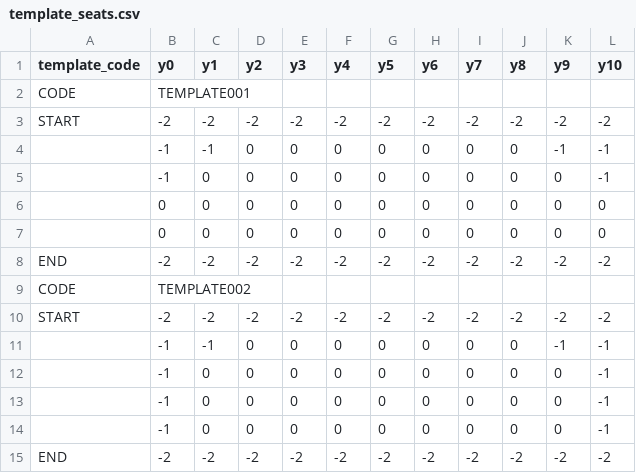
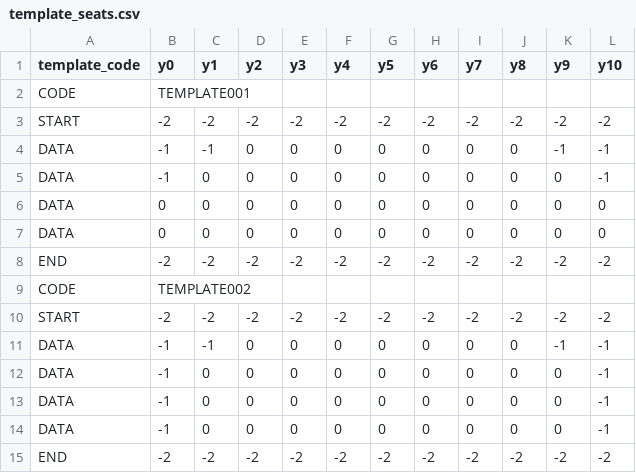
Before and after one commit to Kaboom6969/movie_booking_system, a CSV file: main_program/Data/template_seats.csv, drawn as a sheet.

Commit message:
Seat & List FrameWork Version 1.17.3 a.a - also revise the template seats (forgot in last version)

```diff
--- a/main_program/Data/template_seats.csv
+++ b/main_program/Data/template_seats.csv
@@ -3,6 +3,6 @@ CODE,TEMPLATE001,,,,,,,,,,
 START,-2,-2,-2,-2,-2,-2,-2,-2,-2,-2,-2
-,-1,-1,0,0,0,0,0,0,0,-1,-1
-,-1,0,0,0,0,0,0,0,0,0,-1
-,0,0,0,0,0,0,0,0,0,0,0
-,0,0,0,0,0,0,0,0,0,0,0
+DATA,-1,-1,0,0,0,0,0,0,0,-1,-1
+DATA,-1,0,0,0,0,0,0,0,0,0,-1
+DATA,0,0,0,0,0,0,0,0,0,0,0
+DATA,0,0,0,0,0,0,0,0,0,0,0
 END,-2,-2,-2,-2,-2,-2,-2,-2,-2,-2,-2
@@ -10,6 +10,6 @@ CODE,TEMPLATE002,,,,,,,,,,
 START,-2,-2,-2,-2,-2,-2,-2,-2,-2,-2,-2
-,-1,-1,0,0,0,0,0,0,0,-1,-1
-,-1,0,0,0,0,0,0,0,0,0,-1
-,-1,0,0,0,0,0,0,0,0,0,-1
-,-1,0,0,0,0,0,0,0,0,0,-1
+DATA,-1,-1,0,0,0,0,0,0,0,-1,-1
+DATA,-1,0,0,0,0,0,0,0,0,0,-1
+DATA,-1,0,0,0,0,0,0,0,0,0,-1
+DATA,-1,0,0,0,0,0,0,0,0,0,-1
 END,-2,-2,-2,-2,-2,-2,-2,-2,-2,-2,-2
```
